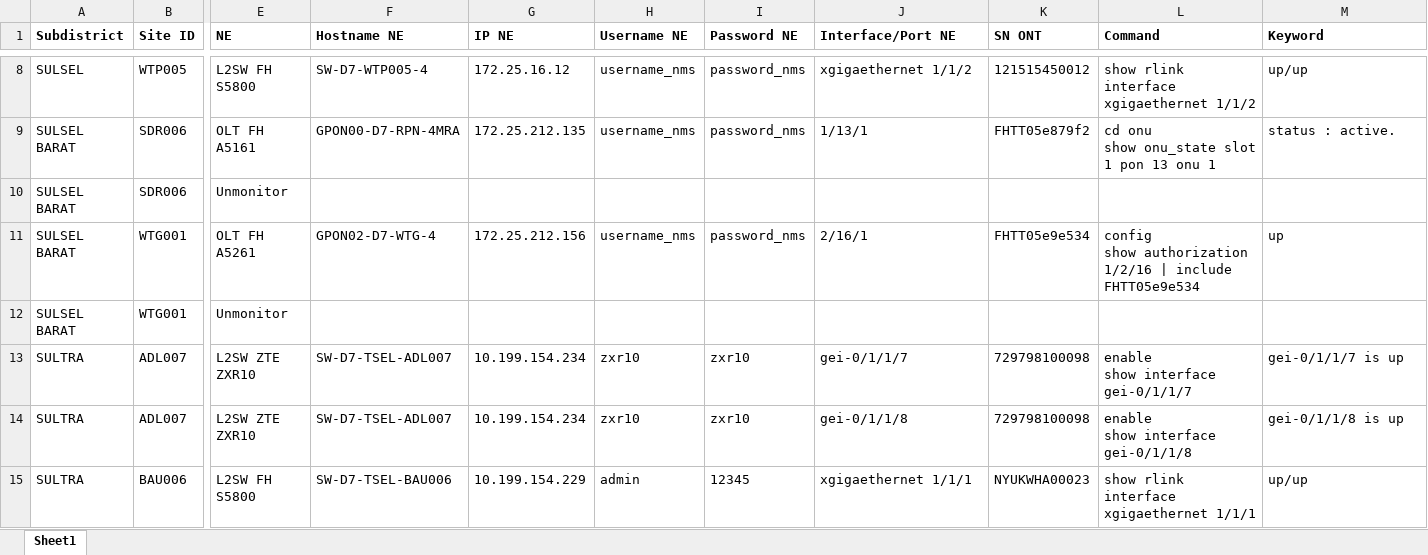
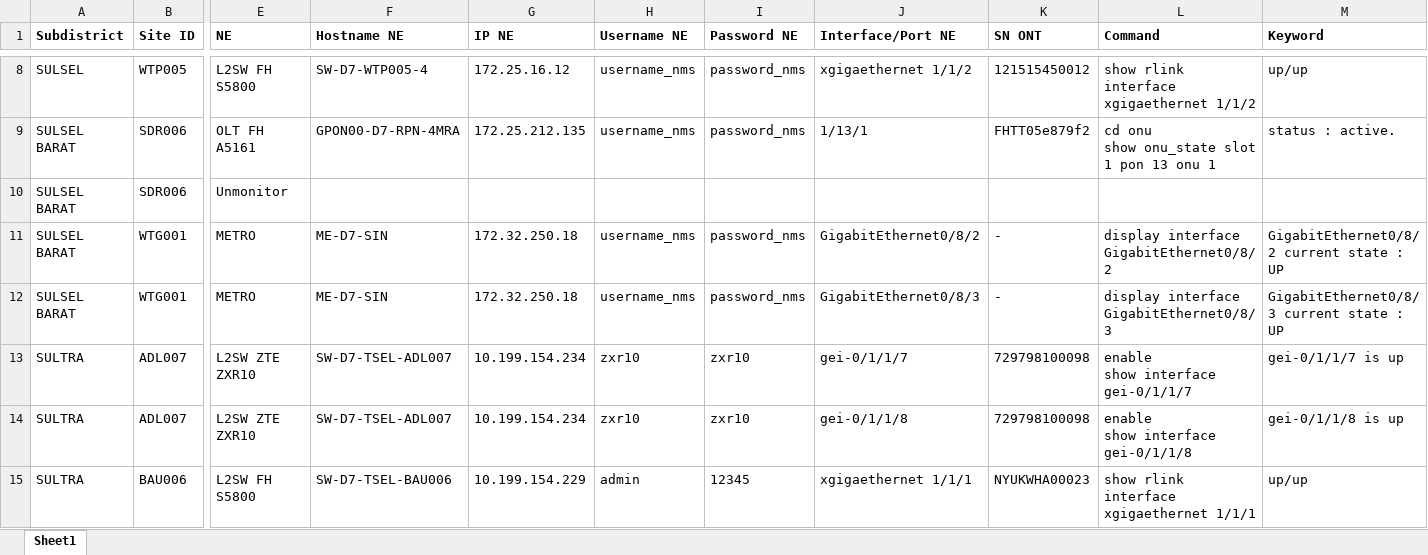
Before and after one commit to mfikriam/monitoring-site-premium-telegram-bot, an Excel workbook: data/premium-sites.xlsx, sheet Sheet1, drawn as a sheet; only a part is shown, gaps mark what is left out; values as stored, in another font and other column widths than the file's, no borders; ↵ is a line break in a cell; the diff names each change by its address in the sheet, - before the commit and + after, or states it on an @@ line.

Commit message:
Update datek premium WTG001

```diff
--- a/data/premium-sites.xlsx (sheet Sheet1)
+++ b/data/premium-sites.xlsx (sheet Sheet1)
-E11 (NE): OLT FH A5261
+E11 (NE): METRO
-F11 (Hostname NE): GPON02-D7-WTG-4
+F11 (Hostname NE): ME-D7-SIN
-G11 (IP NE): 172.25.212.156
+G11 (IP NE): 172.32.250.18
-J11 (Interface/Port NE): 2/16/1
+J11 (Interface/Port NE): GigabitEthernet0/8/2
-K11 (SN ONT): FHTT05e9e534
+K11 (SN ONT): -
-L11 (Command): config ↵ show authorization 1/2/16 | include FHTT05e9e534
+L11 (Command): display interface GigabitEthernet0/8/2
-M11 (Keyword): up
+M11 (Keyword): GigabitEthernet0/8/2 current state : UP
-E12 (NE): Unmonitor
+E12 (NE): METRO
-F12 (Hostname NE): (empty)
+F12 (Hostname NE): ME-D7-SIN
-G12 (IP NE): (empty)
+G12 (IP NE): 172.32.250.18
-H12 (Username NE): (empty)
+H12 (Username NE): username_nms
-I12 (Password NE): (empty)
+I12 (Password NE): password_nms
-J12 (Interface/Port NE): (empty)
+J12 (Interface/Port NE): GigabitEthernet0/8/3
-K12 (SN ONT): (empty)
+K12 (SN ONT): -
-L12 (Command): (empty)
+L12 (Command): display interface GigabitEthernet0/8/3
-M12 (Keyword): (empty)
+M12 (Keyword): GigabitEthernet0/8/3 current state : UP
```
Also changed, not shown: 1 other file.
